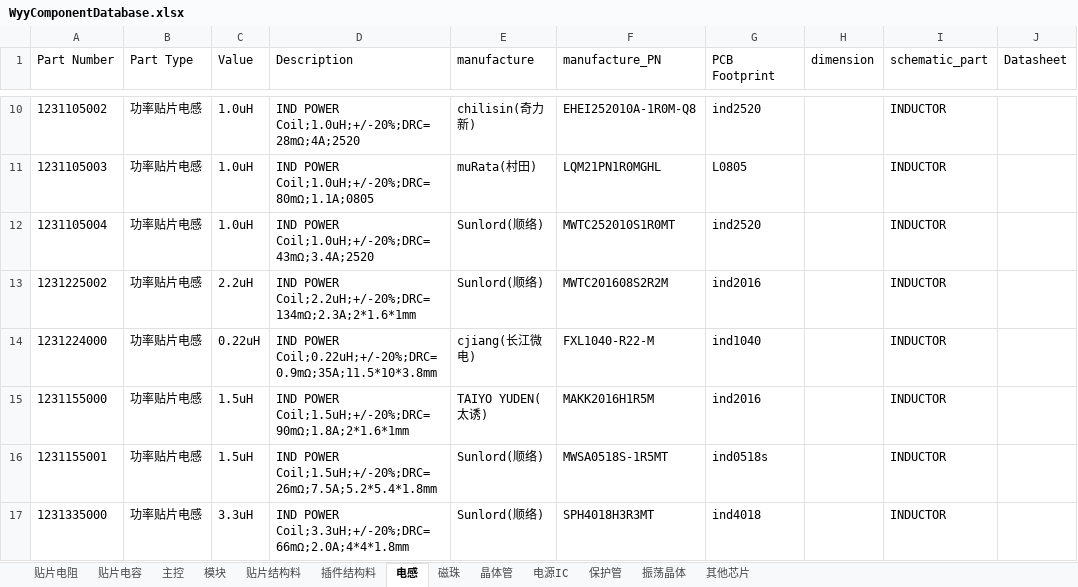
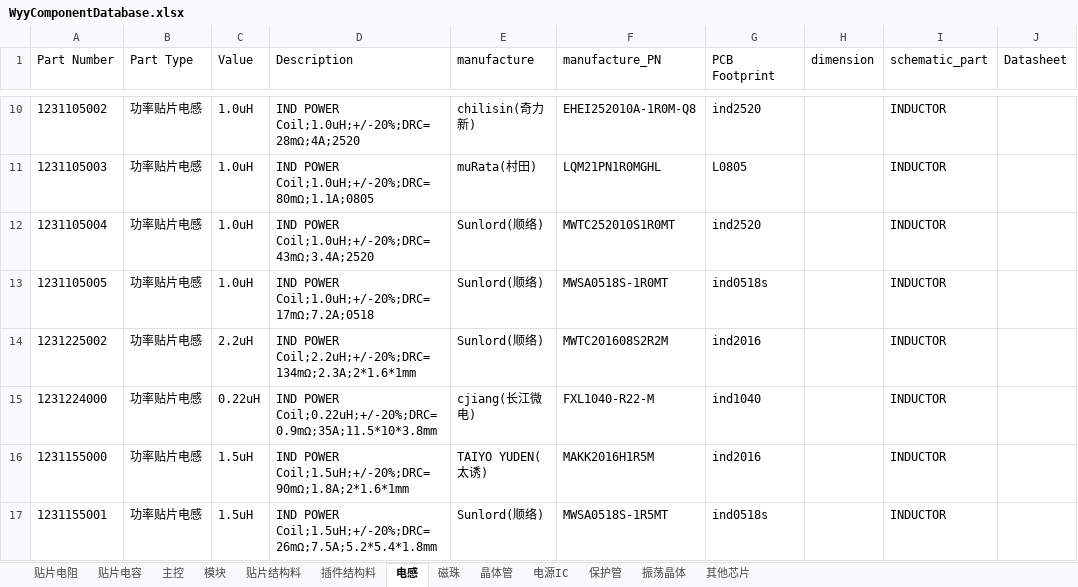
Before and after one commit to wuyunyang/Cadence_Lib, an Excel workbook: WyyComponentDatabase.xlsx, sheet 电感, drawn as a sheet; only a part is shown, gaps mark what is left out; the shorter side is filled out with more unchanged rows; values as stored, in another font and other column widths than the file's, no borders; conditional formats not drawn; the diff names each change by its address in the sheet, - before the commit and + after, or states it on an @@ line.

```diff
--- a/WyyComponentDatabase.xlsx (sheet 电感)
+++ b/WyyComponentDatabase.xlsx (sheet 电感)
+row 13: 1231105005 | 功率贴片电感 | 1.0uH | IND POWER Coil;1.0uH;+/-20%;DRC=17mΩ;7.2A;0518 | Sunlord(顺络) | MWSA0518S-1R0MT | ind0518s |  | INDUCTOR
```
Also changed, not shown: sheet 贴片电容, sheet 振荡晶体, sheet 电源IC, sheet 其他芯片, 11 other files.
